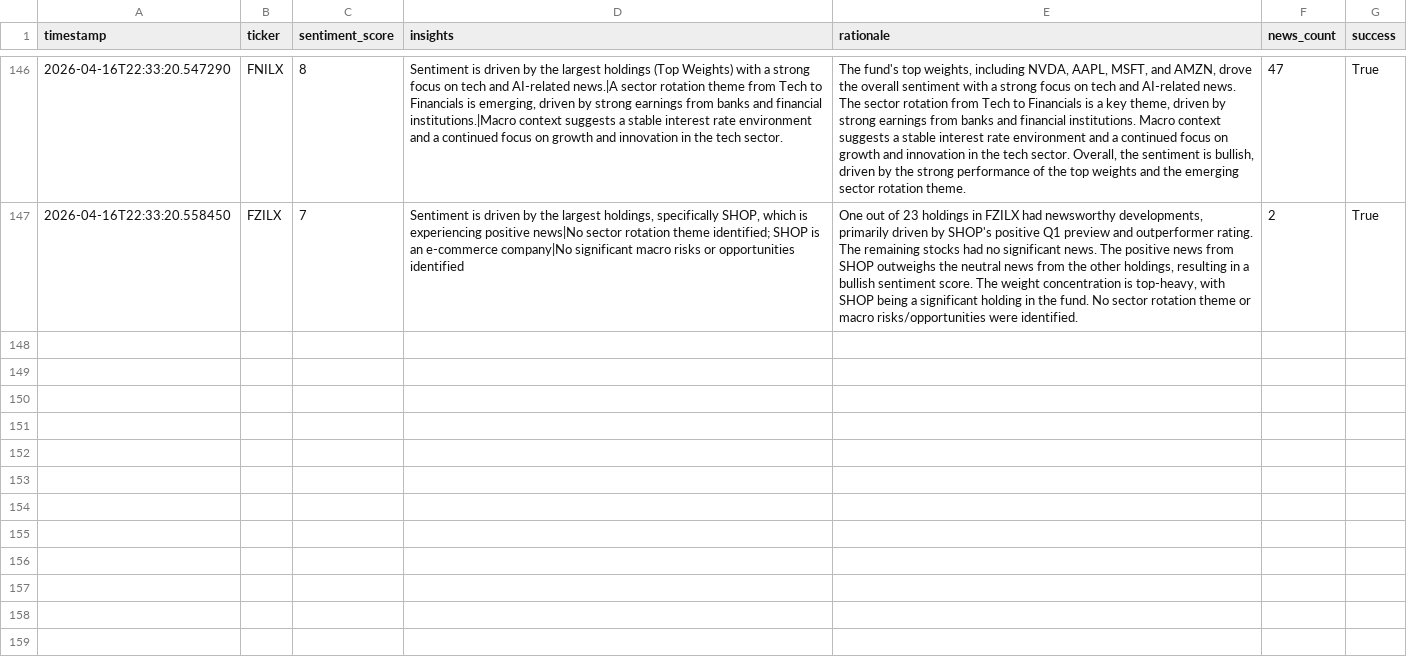
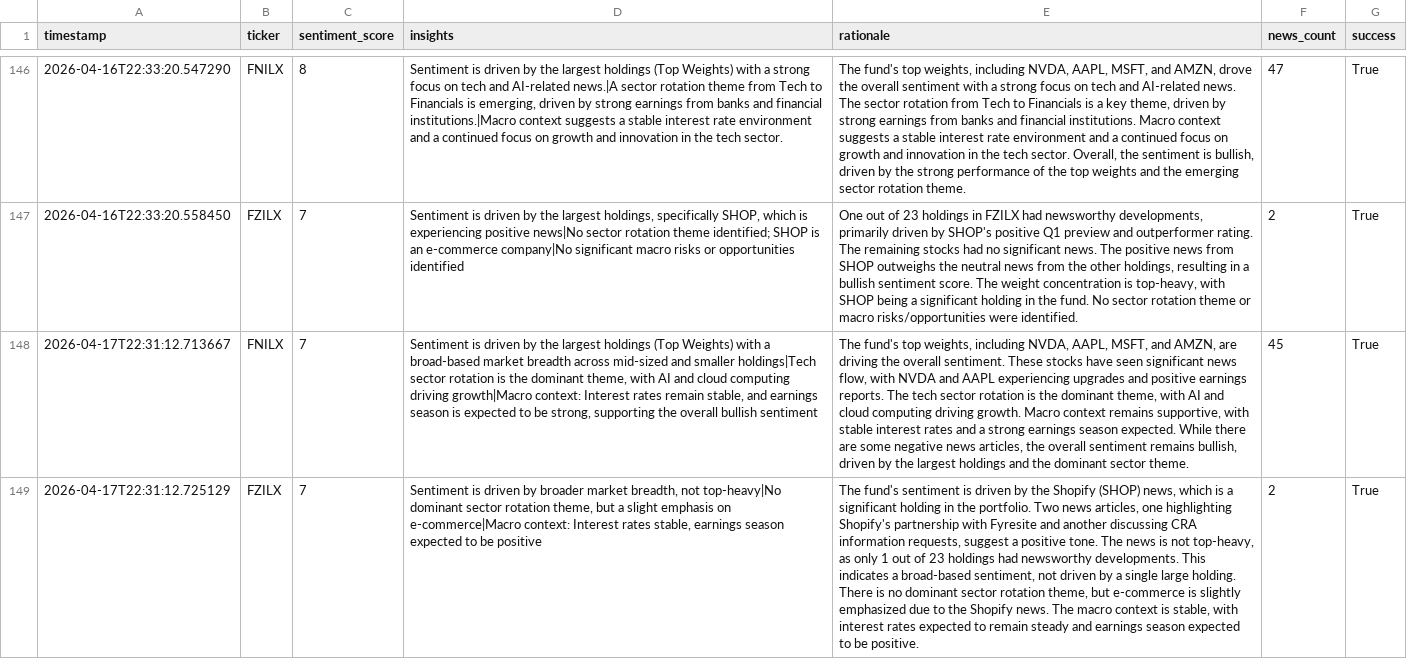
Before and after one commit to Apex1441/CloseNotice, a CSV file: data/sentiment_history.csv, drawn as a sheet; only a part is shown, gaps mark what is left out; the diff names each change by its address in the sheet, - before the commit and + after, or states it on an @@ line.

```diff
--- a/data/sentiment_history.csv
+++ b/data/sentiment_history.csv
+row 148: 2026-04-17T22:31:12.713667 | FNILX | 7 | Sentiment is driven by the largest holdings (Top Weights) with a broad-based market breadth across mid-sized and smaller holdings|Tech sector rotation is the dominant theme, with AI and cloud computing driving growth|Macro context: Interest rates remain stable, and earnings season is expected to be strong, supporting the overall bullish sentiment | The fund's top weights, including NVDA, AAPL, MSFT, and AMZN, are driving the overall sentiment. These stocks have seen significant news flow, with NVDA and AAPL experiencing upgrades and positive earnings reports. The tech sector rotation is the dominant theme, with AI and cloud computing driving growth. Macro context remains supportive, with stable interest rates and a strong earnings season expected. While there are some negative news articles, the overall sentiment remains bullish, driven by the largest holdings and the dominant sector theme. | 45 | True
+row 149: 2026-04-17T22:31:12.725129 | FZILX | 7 | Sentiment is driven by broader market breadth, not top-heavy|No dominant sector rotation theme, but a slight emphasis on e-commerce|Macro context: Interest rates stable, earnings season expected to be positive | The fund's sentiment is driven by the Shopify (SHOP) news, which is a significant holding in the portfolio. Two news articles, one highlighting Shopify's partnership with Fyresite and another discussing CRA information requests, suggest a positive tone. The news is not top-heavy, as only 1 out of 23 holdings had newsworthy developments. This indicates a broad-based sentiment, not driven by a single large holding. There is no dominant sector rotation theme, but e-commerce is slightly emphasized due to the Shopify news. The macro context is stable, with interest rates expected to remain steady and earnings season expected to be positive. | 2 | True
```
